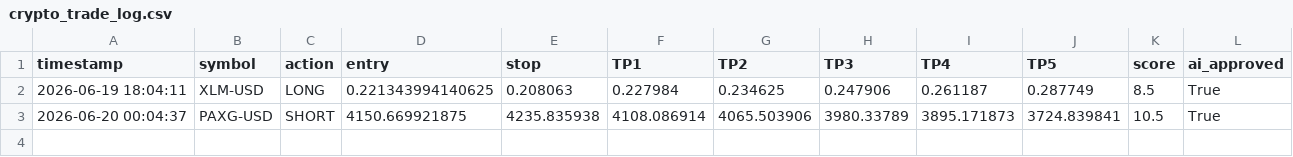
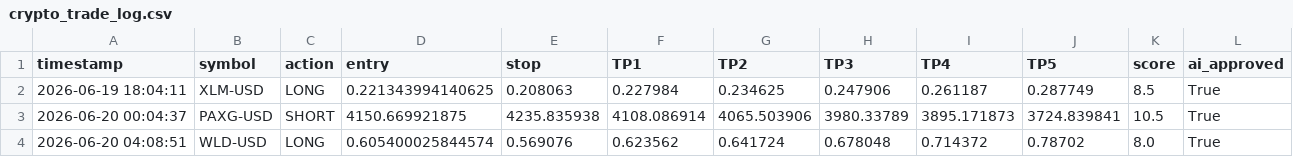
Before and after one commit to mrakbar8175-blip/Crypto-signal-bot, a CSV file: crypto_trade_log.csv, drawn as a sheet.

```diff
--- a/crypto_trade_log.csv
+++ b/crypto_trade_log.csv
@@ -3 +3,2 @@ timestamp,symbol,action,entry,stop,TP1,TP2,TP3,TP4,TP5,score,ai_approved
 2026-06-20 00:04:37,PAXG-USD,SHORT,4150.669921875,4235.835938,4108.086914,4065.503906,3980.33789,3895.171873,3724.839841,10.5,True
+2026-06-20 04:08:51,WLD-USD,LONG,0.605400025844574,0.569076,0.623562,0.641724,0.678048,0.714372,0.78702,8.0,True
```
Also changed, not shown: crypto_open_trades.csv, 1 other file.
